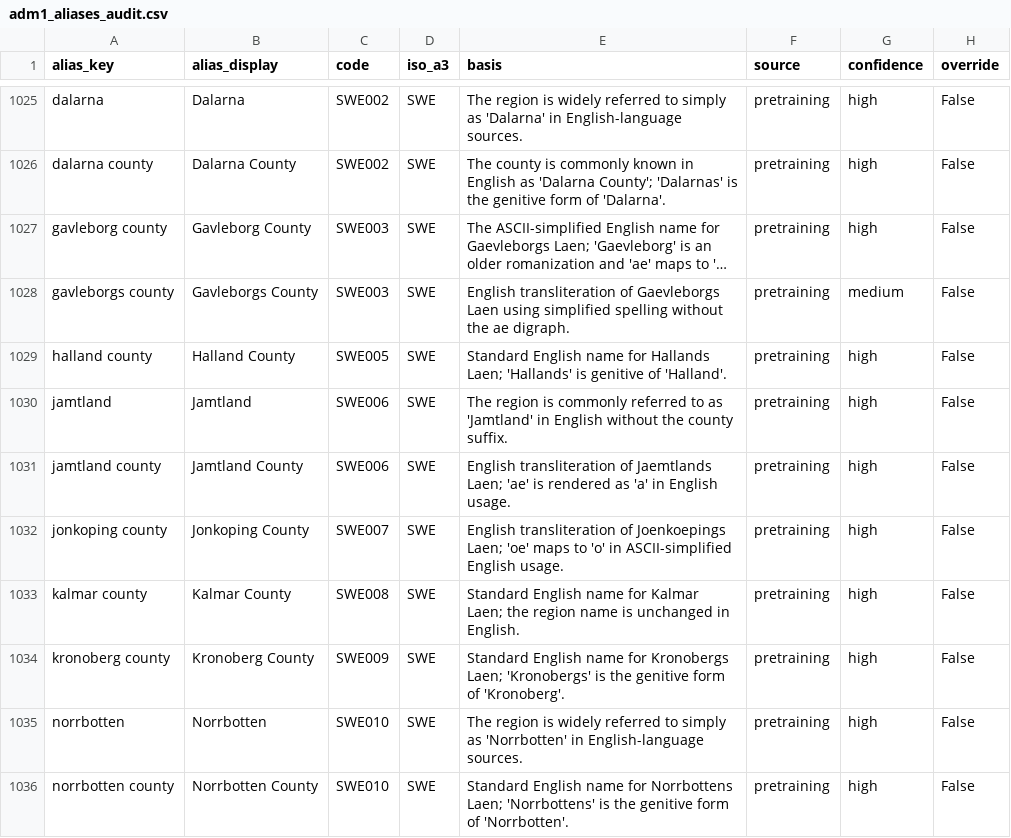
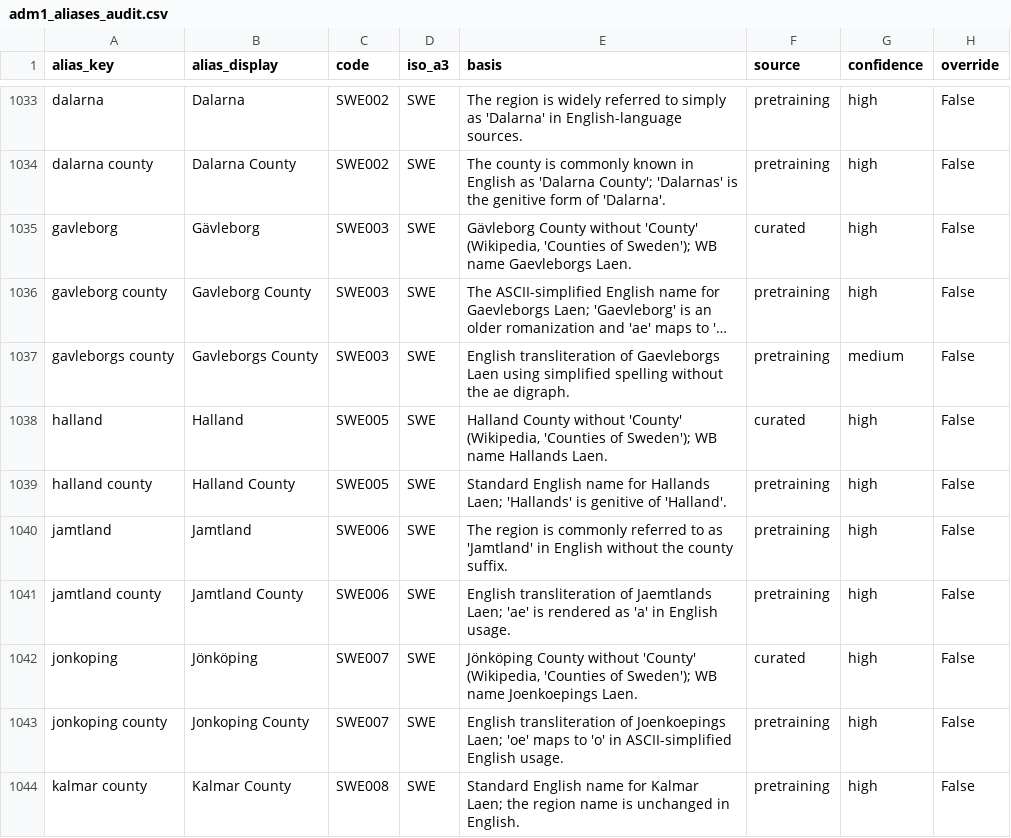
Before and after one commit to Hanshan-XY/MetacouplingLLM, a CSV file: docs/adm1_aliases_audit.csv, drawn as a sheet; only a part is shown, gaps mark what is left out; the shorter side is filled out with more unchanged rows; long unchanged cells end in …; the diff covers the shown part only; the diff names each change by its address in the sheet, - before the commit and + after, or states it on an @@ line.

```diff
--- a/docs/adm1_aliases_audit.csv
+++ b/docs/adm1_aliases_audit.csv
+row 1035: gavleborg | Gävleborg | SWE003 | SWE | Gävleborg County without 'County' (Wikipedia, 'Counties of Sweden'); WB name Gaevleborgs Laen. | curated | high | False
+row 1038: halland | Halland | SWE005 | SWE | Halland County without 'County' (Wikipedia, 'Counties of Sweden'); WB name Hallands Laen. | curated | high | False
+row 1042: jonkoping | Jönköping | SWE007 | SWE | Jönköping County without 'County' (Wikipedia, 'Counties of Sweden'); WB name Joenkoepings Laen. | curated | high | False
```
Also changed, not shown: 11 added rows elsewhere in this file, src/metacouplingllm/data/adm1_aliases.csv, 9 other files.
